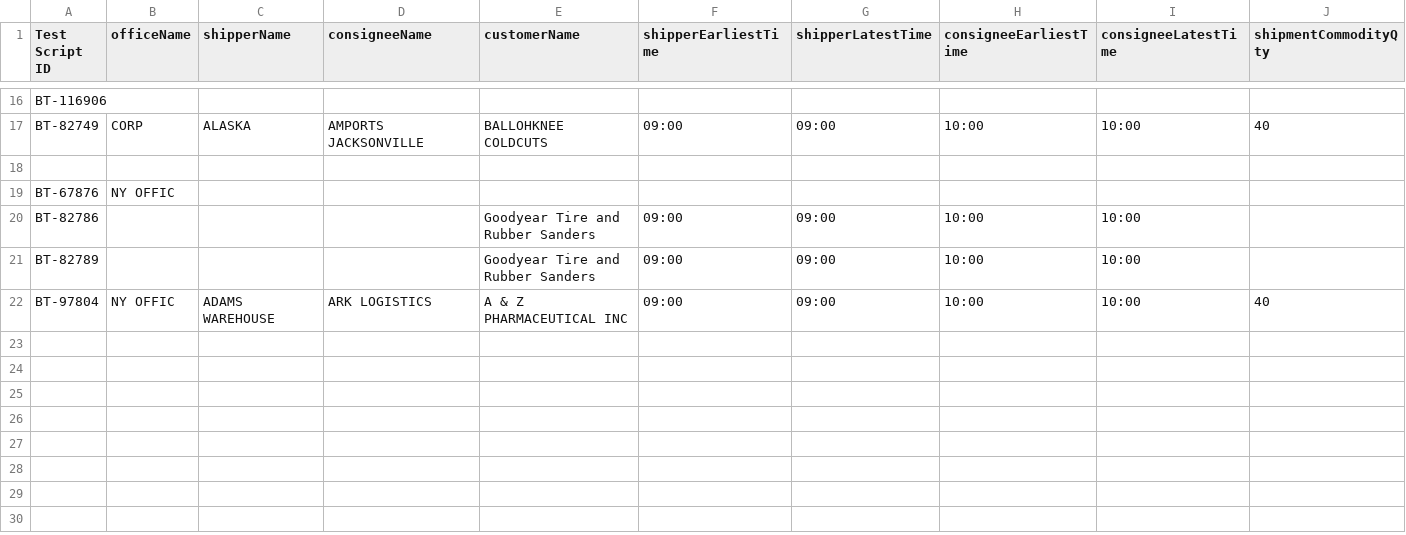
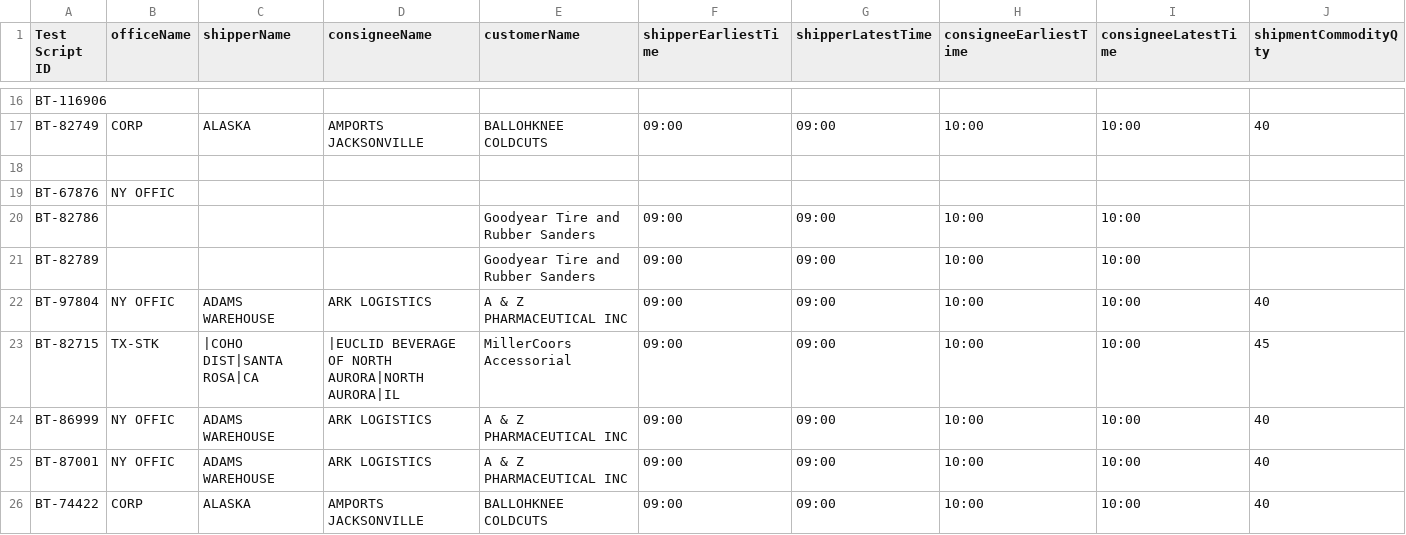
Before and after one commit to ajain-mode/Playwright_Agent, a CSV file: src/data/billingtoggle/billingtoggledata.csv, drawn as a sheet; only a part is shown, gaps mark what is left out; rows hold the shown columns only; the diff names each change by its address in the sheet, - before the commit and + after, or states it on an @@ line.

```diff
--- a/src/data/billingtoggle/billingtoggledata.csv
+++ b/src/data/billingtoggle/billingtoggledata.csv
+row 23: BT-82715 | TX-STK | |COHO DIST|SANTA ROSA|CA | |EUCLID BEVERAGE OF NORTH AURORA|NORTH AURORA|IL | MillerCoors Accessorial | 09:00 | 09:00 | 10:00 | 10:00 | 45
+row 24: BT-86999 | NY OFFIC | ADAMS WAREHOUSE | ARK LOGISTICS | A & Z PHARMACEUTICAL INC | 09:00 | 09:00 | 10:00 | 10:00 | 40
+row 25: BT-87001 | NY OFFIC | ADAMS WAREHOUSE | ARK LOGISTICS | A & Z PHARMACEUTICAL INC | 09:00 | 09:00 | 10:00 | 10:00 | 40
+row 26: BT-74422 | CORP | ALASKA | AMPORTS JACKSONVILLE | BALLOHKNEE COLDCUTS | 09:00 | 09:00 | 10:00 | 10:00 | 40
```
Also changed, not shown: 14 other files.
